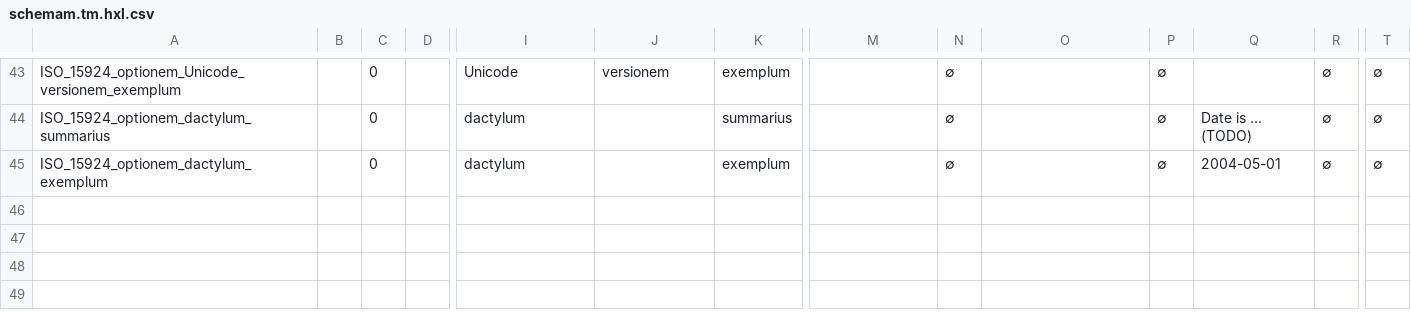
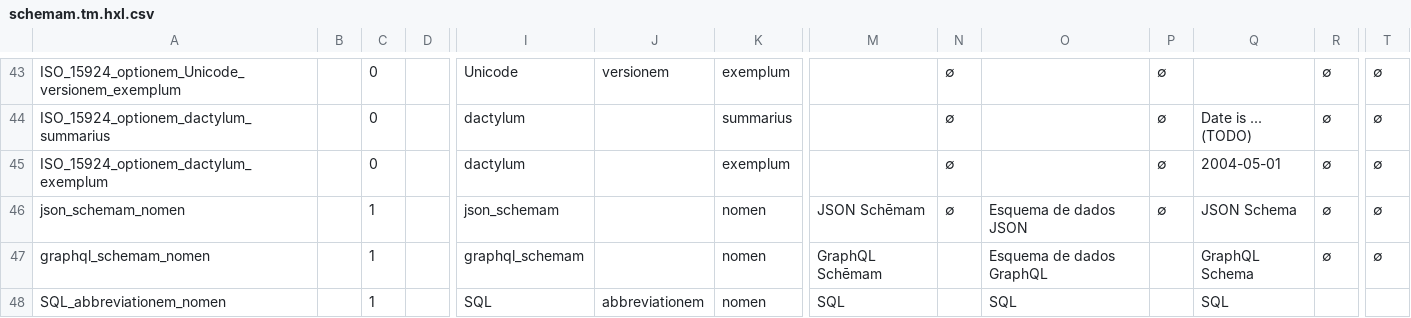
Before and after one commit to HXL-CPLP/Auxilium-Humanitarium-API, a CSV file: _data/tm/schemam.tm.hxl.csv, drawn as a sheet; only a part is shown, gaps mark what is left out; rows hold the shown columns only; the diff names each change by its address in the sheet, - before the commit and + after, or states it on an @@ line.

```diff
--- a/_data/tm/schemam.tm.hxl.csv
+++ b/_data/tm/schemam.tm.hxl.csv
+row 46: json_schemam_nomen |  | 1 |  | json_schemam |  | nomen | JSON Schēmam | ∅ | Esquema de dados JSON | ∅ | JSON Schema | ∅ | ∅
+row 47: graphql_schemam_nomen |  | 1 |  | graphql_schemam |  | nomen | GraphQL Schēmam |  | Esquema de dados GraphQL |  | GraphQL Schema | ∅ | ∅
+row 48: SQL_abbreviationem_nomen |  | 1 |  | SQL | abbreviationem | nomen | SQL |  | SQL |  | SQL
```
Also changed, not shown: _data/tm/commune.tm.hxl.csv, 1 other file.
